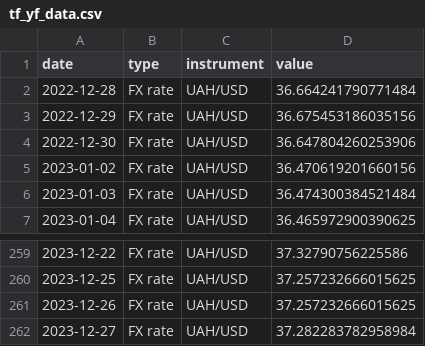
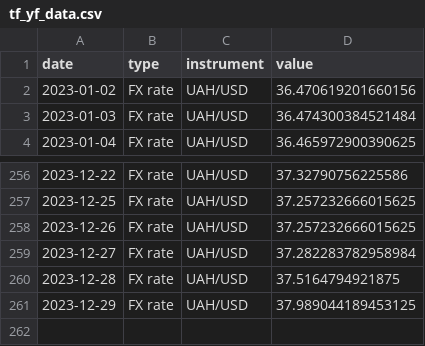
Before and after one commit to artkochnev/ukraine_dashboard, a CSV file: assets/tf_yf_data.csv, drawn as a sheet; only a part is shown, gaps mark what is left out; removed rows and columns are numbered as before the commit, all else as after; the diff names each change by its address in the sheet, - before the commit and + after, or states it on an @@ line.

```diff
--- a/assets/tf_yf_data.csv
+++ b/assets/tf_yf_data.csv
-row 2: 2022-12-28 | FX rate | UAH/USD | 36.664241790771484
-row 3: 2022-12-29 | FX rate | UAH/USD | 36.675453186035156
-row 4: 2022-12-30 | FX rate | UAH/USD | 36.647804260253906
+row 260: 2023-12-28 | FX rate | UAH/USD | 37.5164794921875
+row 261: 2023-12-29 | FX rate | UAH/USD | 37.989044189453125
```
Also changed, not shown: assets/src_bond_yields.csv, assets/src_cpi_headline.csv, 33 other files.
